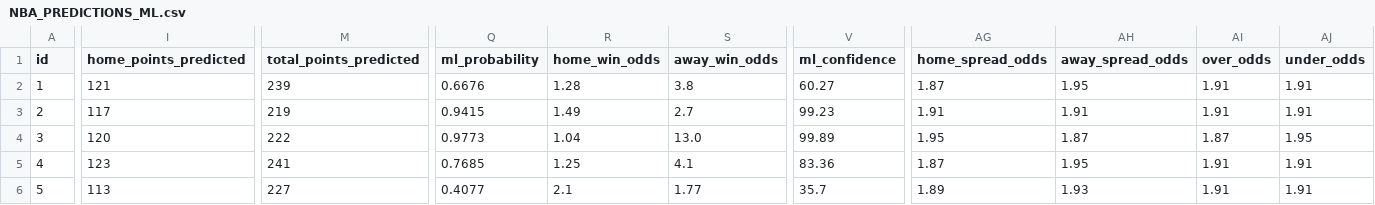
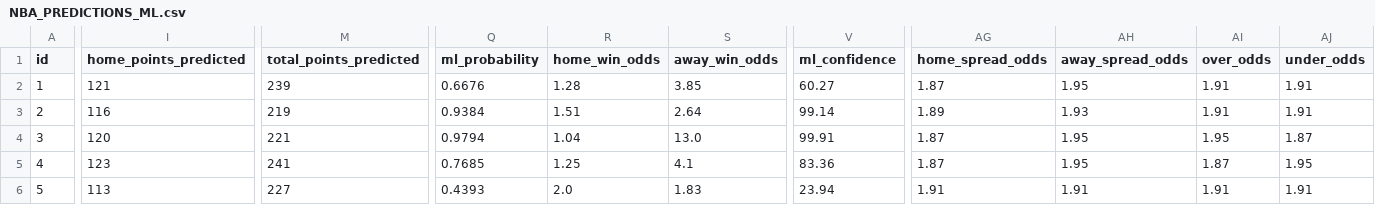
Before and after one commit to iampreetdave-work/basketball-NBA, a CSV file: NBA_PREDICTIONS_ML.csv, drawn as a sheet; only a part is shown, gaps mark what is left out; the diff covers the shown part only; the diff names each change by its address in the sheet, - before the commit and + after, or states it on an @@ line.

```diff
--- a/NBA_PREDICTIONS_ML.csv
+++ b/NBA_PREDICTIONS_ML.csv
-S2 (away_win_odds): 3.8
+S2 (away_win_odds): 3.85
-I3 (home_points_predicted): 117
+I3 (home_points_predicted): 116
-Q3 (ml_probability): 0.9415
+Q3 (ml_probability): 0.9384
-R3 (home_win_odds): 1.49
+R3 (home_win_odds): 1.51
-S3 (away_win_odds): 2.7
+S3 (away_win_odds): 2.64
-V3 (ml_confidence): 99.23
+V3 (ml_confidence): 99.14
-AG3 (home_spread_odds): 1.91
+AG3 (home_spread_odds): 1.89
-AH3 (away_spread_odds): 1.91
+AH3 (away_spread_odds): 1.93
-M4 (total_points_predicted): 222
+M4 (total_points_predicted): 221
-Q4 (ml_probability): 0.9773
+Q4 (ml_probability): 0.9794
-V4 (ml_confidence): 99.89
+V4 (ml_confidence): 99.91
-AG4 (home_spread_odds): 1.95
+AG4 (home_spread_odds): 1.87
-AH4 (away_spread_odds): 1.87
+AH4 (away_spread_odds): 1.95
-AI4 (over_odds): 1.87
+AI4 (over_odds): 1.95
-AJ4 (under_odds): 1.95
+AJ4 (under_odds): 1.87
-AI5 (over_odds): 1.91
+AI5 (over_odds): 1.87
-AJ5 (under_odds): 1.91
+AJ5 (under_odds): 1.95
-Q6 (ml_probability): 0.4077
+Q6 (ml_probability): 0.4393
-R6 (home_win_odds): 2.1
+R6 (home_win_odds): 2.0
-S6 (away_win_odds): 1.77
+S6 (away_win_odds): 1.83
-V6 (ml_confidence): 35.7
+V6 (ml_confidence): 23.94
-AG6 (home_spread_odds): 1.89
+AG6 (home_spread_odds): 1.91
-AH6 (away_spread_odds): 1.93
+AH6 (away_spread_odds): 1.91
```
Also changed, not shown: 8 edited cells elsewhere in this file, Future.csv, upcoming_nba_draftkings_odds.csv.
